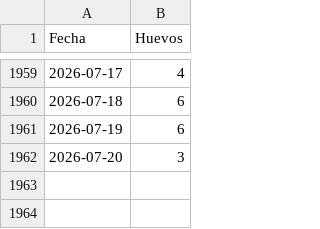
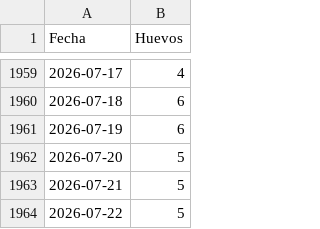
Before and after one commit to mvillasante/hen_analyser, a CSV file: data/produccion_diaria.csv, drawn as a sheet; only a part is shown, gaps mark what is left out.

Commit message:
✨🗃 update data

```diff
--- a/data/produccion_diaria.csv
+++ b/data/produccion_diaria.csv
@@ -1961,2 +1961,4 @@ Fecha,Huevos
 2026-07-19,6
-2026-07-20,3
+2026-07-20,5
+2026-07-21,5
+2026-07-22,5
```
